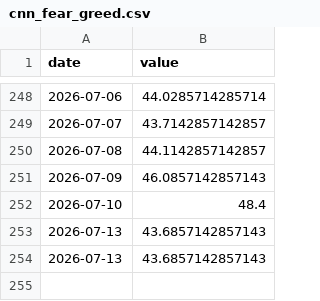
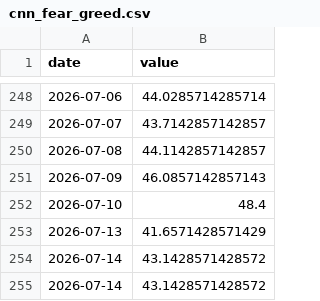
Before and after one commit to praswna/ValueIndex, a CSV file: src/valueindex/sample_data/cnn_fear_greed.csv, drawn as a sheet; only a part is shown, gaps mark what is left out.

```diff
--- a/src/valueindex/sample_data/cnn_fear_greed.csv
+++ b/src/valueindex/sample_data/cnn_fear_greed.csv
@@ -252,3 +252,4 @@ date,value
 2026-07-10,48.4
-2026-07-13,43.6857142857143
-2026-07-13,43.6857142857143
+2026-07-13,41.6571428571429
+2026-07-14,43.1428571428572
+2026-07-14,43.1428571428572
```
Also changed, not shown: src/valueindex/sample_data/fred_DGS10.csv, src/valueindex/sample_data/fred_T10YIE.csv, 16 other files.
